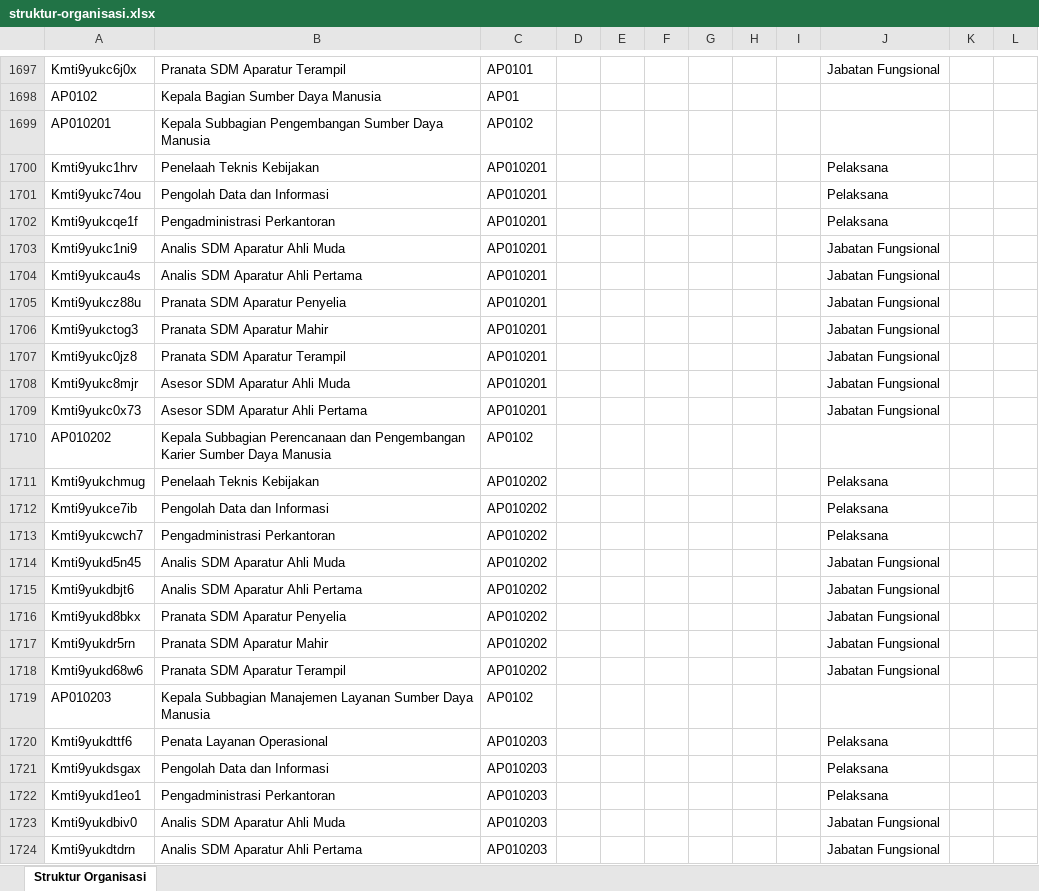
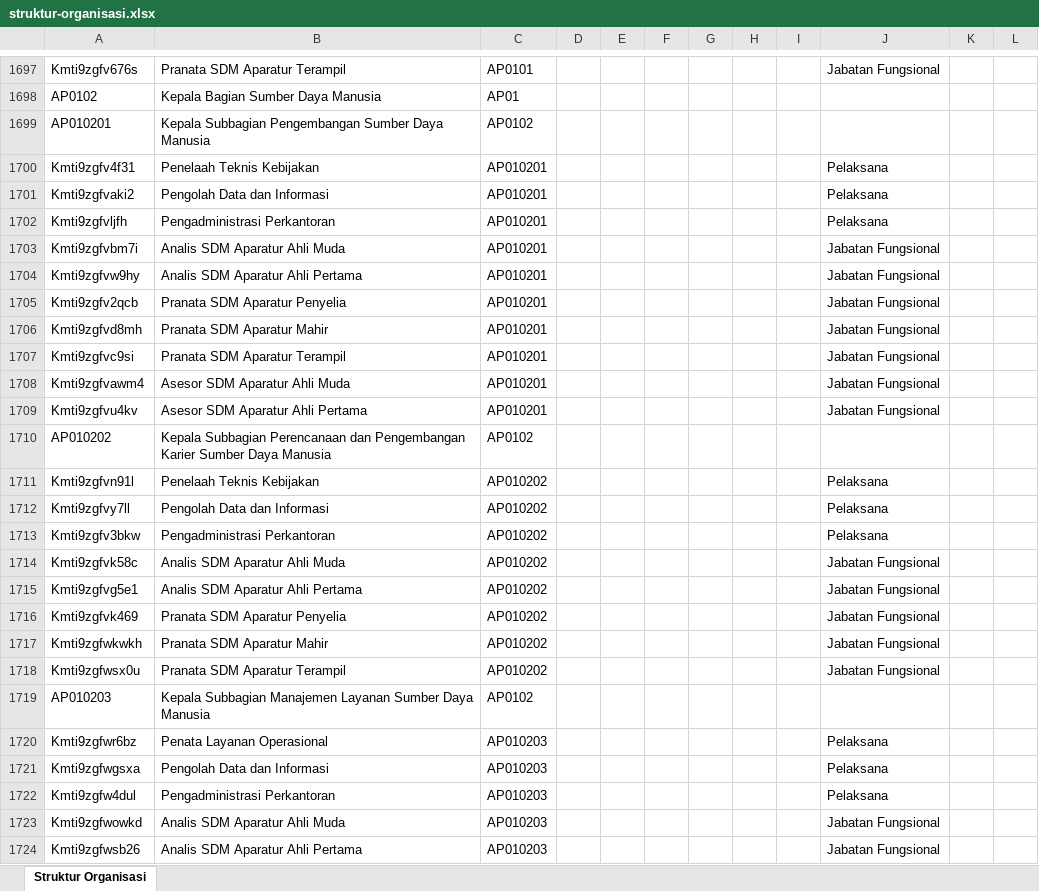
Before and after one commit to AkuKamandanu/petajabatan, an Excel workbook: data/struktur-organisasi.xlsx, sheet Struktur Organisasi, drawn as a sheet; only a part is shown, gaps mark what is left out; values as stored, in another font and other column widths than the file's, no borders; the diff covers the shown part only; the diff names each change by its address in the sheet, - before the commit and + after, or states it on an @@ line.

Commit message:
Perbarui struktur organisasi (2026-09-01T06:17:46.749Z)

```diff
--- a/data/struktur-organisasi.xlsx (sheet Struktur Organisasi)
+++ b/data/struktur-organisasi.xlsx (sheet Struktur Organisasi)
-A1697: Kmti9yukc6j0x
+A1697: Kmti9zgfv676s
-A1700: Kmti9yukc1hrv
+A1700: Kmti9zgfv4f31
-A1701: Kmti9yukc74ou
+A1701: Kmti9zgfvaki2
-A1702: Kmti9yukcqe1f
+A1702: Kmti9zgfvljfh
-A1703: Kmti9yukc1ni9
+A1703: Kmti9zgfvbm7i
-A1704: Kmti9yukcau4s
+A1704: Kmti9zgfvw9hy
-A1705: Kmti9yukcz88u
+A1705: Kmti9zgfv2qcb
-A1706: Kmti9yukctog3
+A1706: Kmti9zgfvd8mh
-A1707: Kmti9yukc0jz8
+A1707: Kmti9zgfvc9si
-A1708: Kmti9yukc8mjr
+A1708: Kmti9zgfvawm4
-A1709: Kmti9yukc0x73
+A1709: Kmti9zgfvu4kv
-A1711: Kmti9yukchmug
+A1711: Kmti9zgfvn91l
-A1712: Kmti9yukce7ib
+A1712: Kmti9zgfvy7ll
-A1713: Kmti9yukcwch7
+A1713: Kmti9zgfv3bkw
-A1714: Kmti9yukd5n45
+A1714: Kmti9zgfvk58c
-A1715: Kmti9yukdbjt6
+A1715: Kmti9zgfvg5e1
-A1716: Kmti9yukd8bkx
+A1716: Kmti9zgfvk469
-A1717: Kmti9yukdr5rn
+A1717: Kmti9zgfwkwkh
-A1718: Kmti9yukd68w6
+A1718: Kmti9zgfwsx0u
-A1720: Kmti9yukdttf6
+A1720: Kmti9zgfwr6bz
-A1721: Kmti9yukdsgax
+A1721: Kmti9zgfwgsxa
-A1722: Kmti9yukd1eo1
+A1722: Kmti9zgfw4dul
-A1723: Kmti9yukdbiv0
+A1723: Kmti9zgfwowkd
-A1724: Kmti9yukdtdrn
+A1724: Kmti9zgfwsb26
```
Also changed, not shown: 278 edited cells elsewhere in this sheet.
